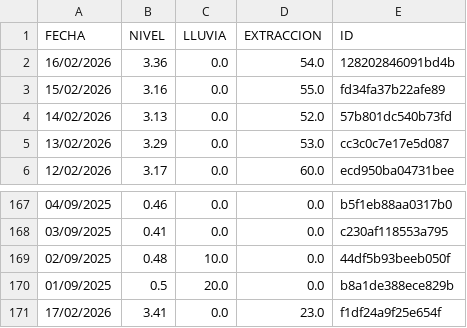
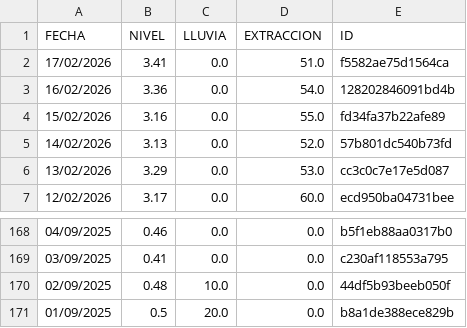
Before and after one commit to AndresPaladino/hidropal, a CSV file: datos_pozo.csv, drawn as a sheet; only a part is shown, gaps mark what is left out; removed rows and columns are numbered as before the commit, all else as after; the diff names each change by its address in the sheet, - before the commit and + after, or states it on an @@ line.

Commit message:
chore(data): overwrite data

```diff
--- a/datos_pozo.csv
+++ b/datos_pozo.csv
+row 2: 17/02/2026 | 3.41 | 0.0 | 51.0 | f5582ae75d1564ca
-row 171: 17/02/2026 | 3.41 | 0.0 | 23.0 | f1df24a9f25e654f
```
